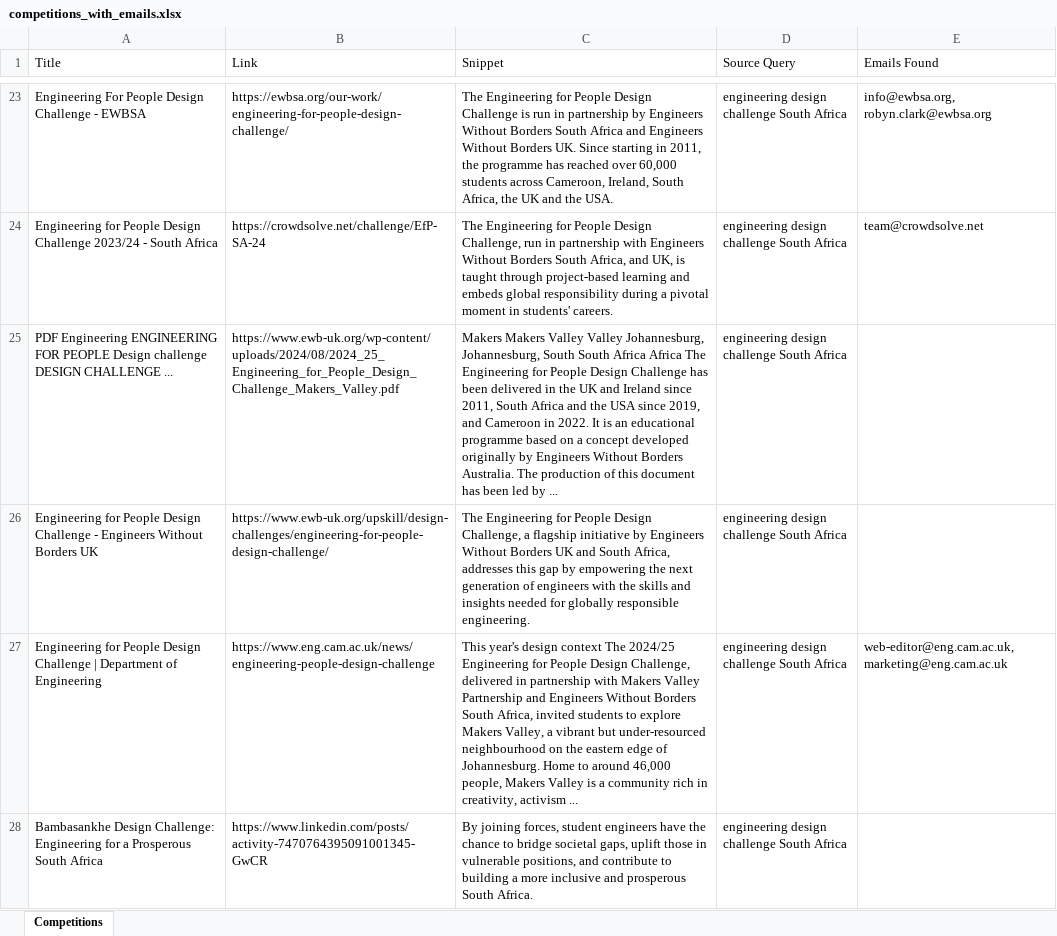
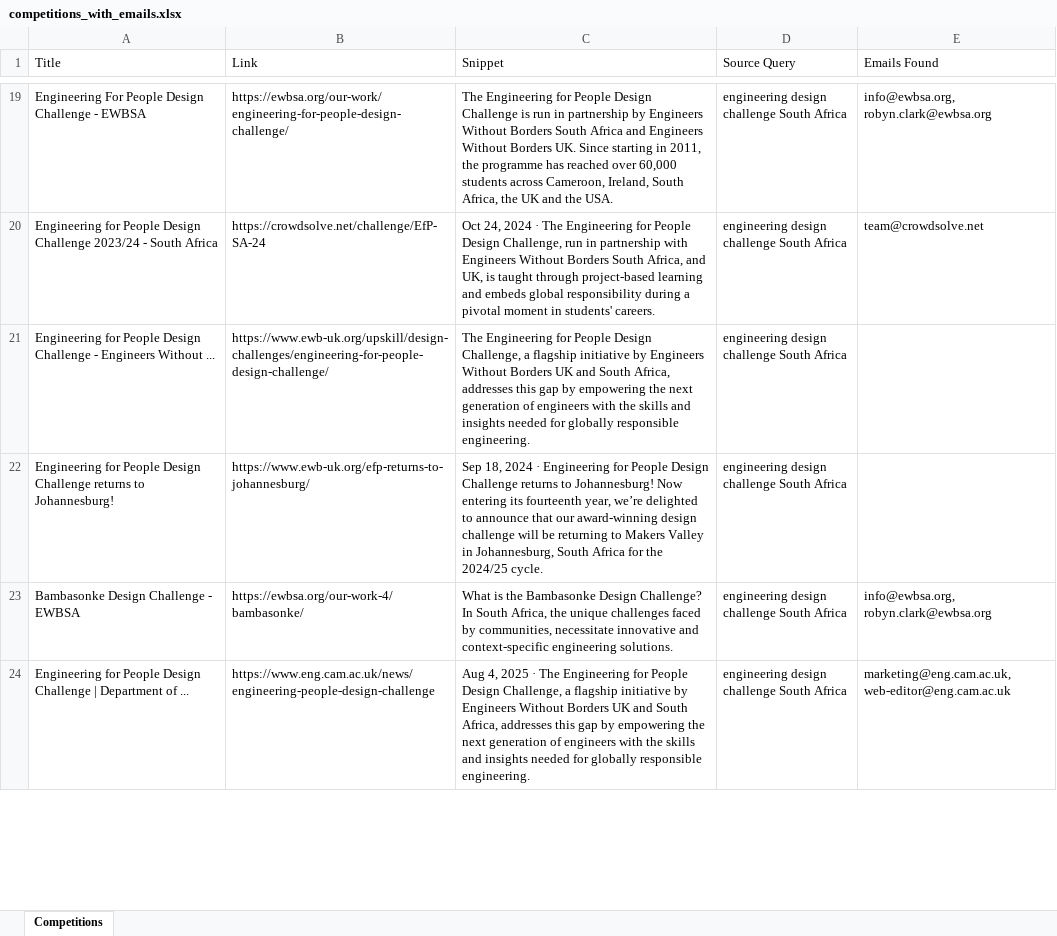
Before and after one commit to MareanaNsuku/CompetitionScraper, an Excel workbook: data/competitions_with_emails.xlsx, sheet Competitions, drawn as a sheet; only a part is shown, gaps mark what is left out; values as stored, in another font and other column widths than the file's, no borders; removed rows and columns are numbered as before the commit, all else as after; the diff covers the shown part only; the diff names each change by its address in the sheet, - before the commit and + after, or states it on an @@ line.

```diff
--- a/data/competitions_with_emails.xlsx (sheet Competitions)
+++ b/data/competitions_with_emails.xlsx (sheet Competitions)
-C20 (Snippet): The Engineering…
+C20 (Snippet): Oct 24, 2024 · The Engineering…
-row 25: PDF Engineering ENGINEERING FOR PEOPLE Design challenge DESIGN CHALLENGE ... | https://www.ewb-uk.org/wp-content/uploads/2024/08/2024_25_Engineering_for_People_Design_Challenge_Makers_Valley.pdf | Makers Makers Valley Valley Johannesburg, Johannesburg, South South Africa Africa The Engineering for People Design Challenge has been delivered in the UK and Ireland since 2011, South Africa and the USA since 2019, and Cameroon in 2022. It is an educational programme based on a concept developed originally by Engineers Without Borders Australia. The production of this document has been led by ... | engineering design challenge South Africa
-A21 (Title): …Engineers Without Borders UK
+A21 (Title): …Engineers Without ...
+row 22: Engineering for People Design Challenge returns to Johannesburg! | https://www.ewb-uk.org/efp-returns-to-johannesburg/ | Sep 18, 2024 · Engineering for People Design Challenge returns to Johannesburg! Now entering its fourteenth year, we’re delighted to announce that our award-winning design challenge will be returning to Makers Valley in Johannesburg, South Africa for the 2024/25 cycle. | engineering design challenge South Africa
+row 23: Bambasonke Design Challenge - EWBSA | https://ewbsa.org/our-work-4/bambasonke/ | What is the Bambasonke Design Challenge? In South Africa, the unique challenges faced by communities, necessitate innovative and context-specific engineering solutions. | engineering design challenge South Africa | info@ewbsa.org, robyn.clark@ewbsa.org
-A24 (Title): …Department of Engineering
+A24 (Title): …Department of ...
-C24 (Snippet): This year's design context The 2024/25 Engineering for People Design Challenge, delivered in partnership with Makers Valley Partnership and Engineers Without Borders South Africa, invited students to explore Makers Valley, a vibrant but under-resourced neighbourhood on the eastern edge of Johannesburg. Home to around 46,000 people, Makers Valley is a community rich in creativity, activism ...
+C24 (Snippet): Aug 4, 2025 · The Engineering for People Design Challenge, a flagship initiative by Engineers Without Borders UK and South Africa, addresses this gap by empowering the next generation of engineers with the skills and insights needed for globally responsible engineering.
-E24 (Emails Found): web-editor@eng.cam.ac.uk, marketing@eng.cam.ac.uk
+E24 (Emails Found): marketing@eng.cam.ac.uk, web-editor@eng.cam.ac.uk
-row 28: Bambasankhe Design Challenge: Engineering for a Prosperous South Africa | https://www.linkedin.com/posts/activity-7470764395091001345-GwCR | By joining forces, student engineers have the chance to bridge societal gaps, uplift those in vulnerable positions, and contribute to building a more inclusive and prosperous South Africa. | engineering design challenge South Africa
```
Also changed, not shown: 60 added rows, 81 removed rows and 59 edited cells elsewhere in this sheet.
